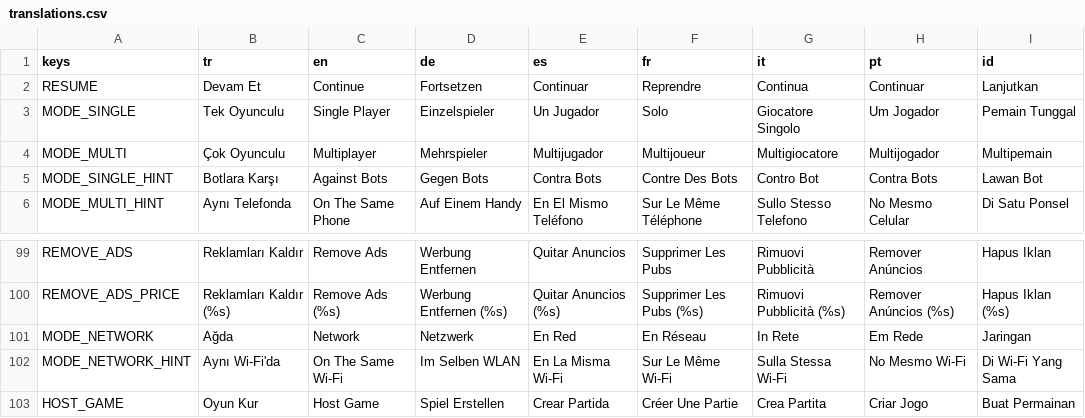
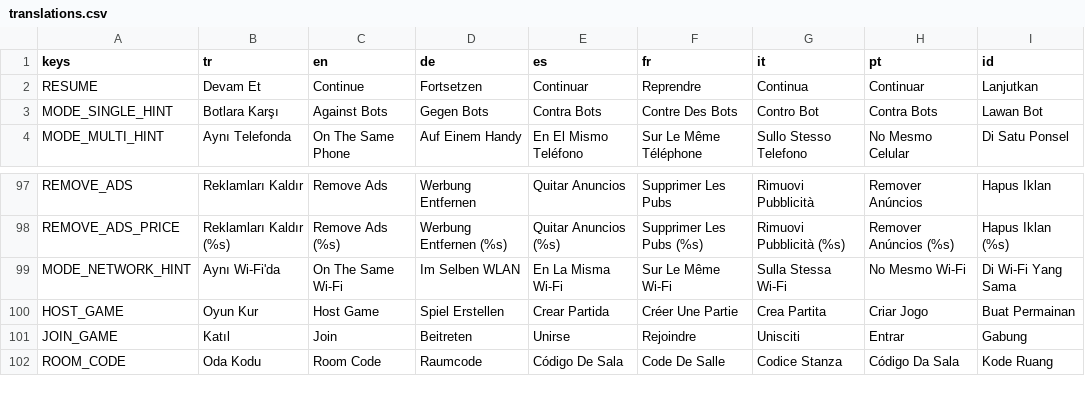
Before and after one commit to sezertanci/Pawnic, a CSV file: data/translations.csv, drawn as a sheet; only a part is shown, gaps mark what is left out; the shorter side is filled out with more unchanged rows.

```diff
--- a/data/translations.csv
+++ b/data/translations.csv
@@ -2,4 +2,2 @@ keys,tr,en,de,es,fr,it,pt,id
 RESUME,Devam Et,Continue,Fortsetzen,Continuar,Reprendre,Continua,Continuar,Lanjutkan
-MODE_SINGLE,Tek Oyunculu,Single Player,Einzelspieler,Un Jugador,Solo,Giocatore Singolo,Um Jogador,Pemain Tunggal
-MODE_MULTI,Çok Oyunculu,Multiplayer,Mehrspieler,Multijugador,Multijoueur,Multigiocatore,Multijogador,Multipemain
 MODE_SINGLE_HINT,Botlara Karşı,Against Bots,Gegen Bots,Contra Bots,Contre Des Bots,Contro Bot,Contra Bots,Lawan Bot
@@ -100,3 +98,2 @@ REMOVE_ADS,Reklamları Kaldır,Remove Ads,Werbung Entfernen,Quitar Anuncios,Supp
 REMOVE_ADS_PRICE,Reklamları Kaldır (%s),Remove Ads (%s),Werbung Entfernen (%s),Quitar Anuncios (%s),Supprimer Les Pubs (%s),Rimuovi Pubblicità (%s),Remover Anúncios (%s),Hapus Iklan (%s)
-MODE_NETWORK,Ağda,Network,Netzwerk,En Red,En Réseau,In Rete,Em Rede,Jaringan
 MODE_NETWORK_HINT,Aynı Wi-Fi'da,On The Same Wi-Fi,Im Selben WLAN,En La Misma Wi-Fi,Sur Le Même Wi-Fi,Sulla Stessa Wi-Fi,No Mesmo Wi-Fi,Di Wi-Fi Yang Sama
```
Also changed, not shown: 9 other files.
